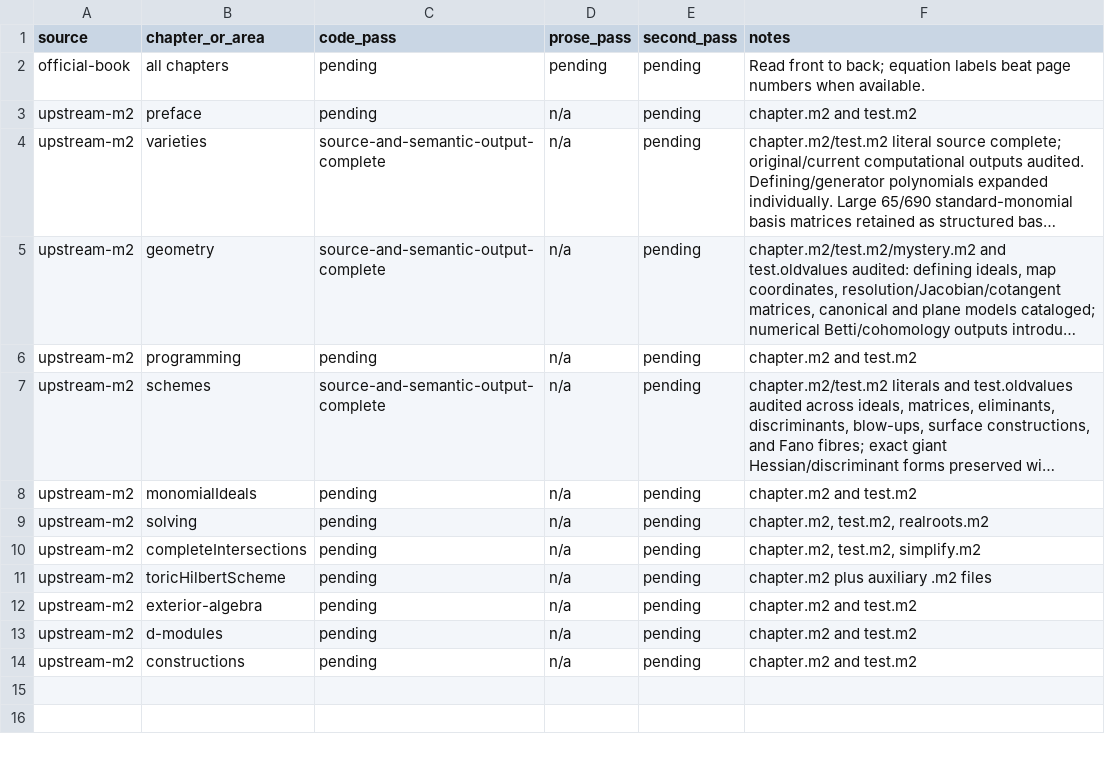
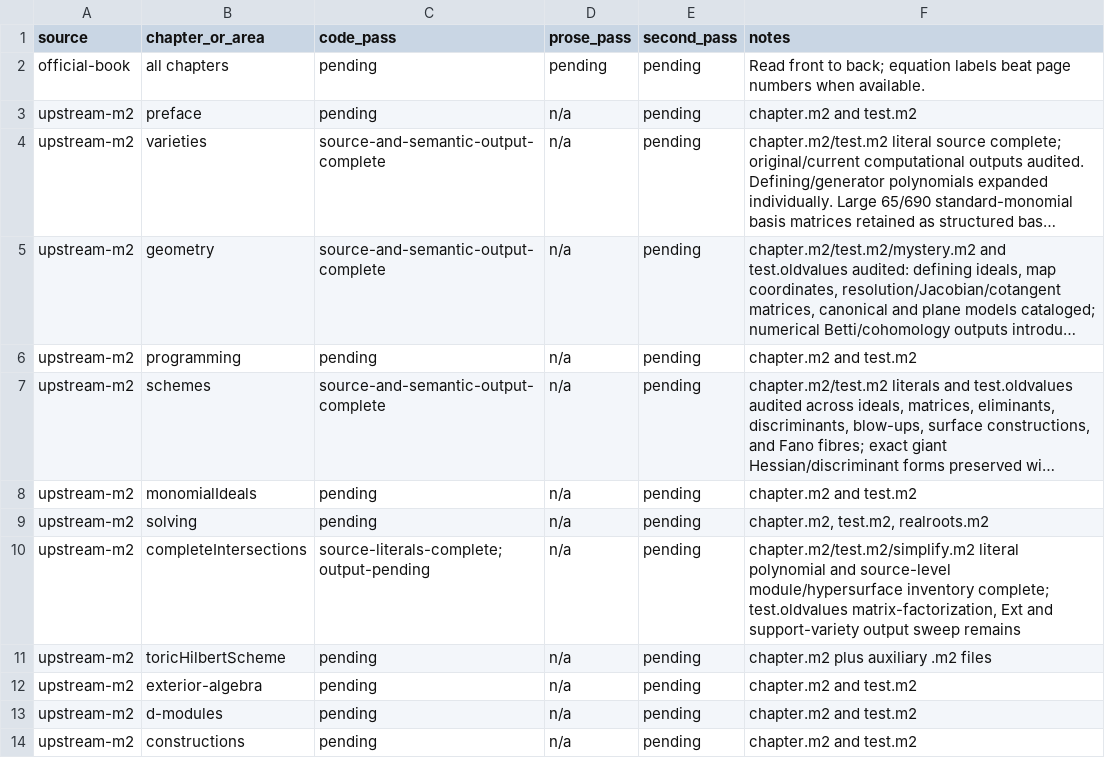
Before and after one commit to isomorphisms/Eisenbud-Harris, a TSV file: books/computations-with-macaulay2/varieties/coverage.tsv, drawn as a sheet; long unchanged cells end in ….

Commit message:
Catalog complete-intersections source polynomials and modules

```diff
--- a/books/computations-with-macaulay2/varieties/coverage.tsv
+++ b/books/computations-with-macaulay2/varieties/coverage.tsv
@@ -9,3 +9,3 @@ upstream-m2	monomialIdeals	pending	n/a	pending	chapter.m2 and test.m2
 upstream-m2	solving	pending	n/a	pending	chapter.m2, test.m2, realroots.m2
-upstream-m2	completeIntersections	pending	n/a	pending	chapter.m2, test.m2, simplify.m2
+upstream-m2	completeIntersections	source-literals-complete; output-pending	n/a	pending	chapter.m2/test.m2/simplify.m2 literal polynomial and source-level module/hypersurface inventory complete; test.oldvalues matrix-factorization, Ext and support-variety output sweep remains
 upstream-m2	toricHilbertScheme	pending	n/a	pending	chapter.m2 plus auxiliary .m2 files
```
Also changed, not shown: 57 other files.
